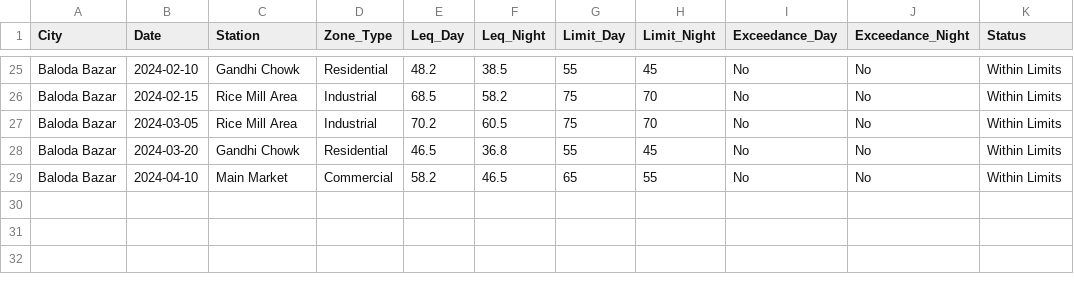
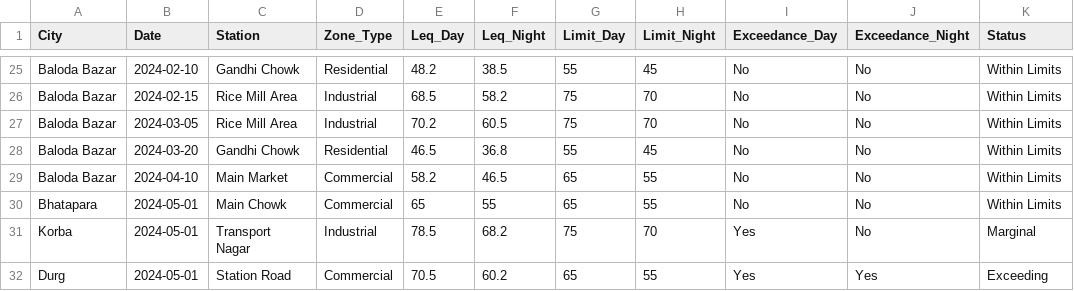
Before and after one commit to Vaibhavv526/Horizon_2.0, a CSV file: dataset/noise_pollution.csv, drawn as a sheet; only a part is shown, gaps mark what is left out; the diff names each change by its address in the sheet, - before the commit and + after, or states it on an @@ line.

Commit message:
Expand city monitoring network to Bhatapara, Korba, and Durg across all dashboards

```diff
--- a/dataset/noise_pollution.csv
+++ b/dataset/noise_pollution.csv
+row 30: Bhatapara | 2024-05-01 | Main Chowk | Commercial | 65 | 55 | 65 | 55 | No | No | Within Limits
+row 31: Korba | 2024-05-01 | Transport Nagar | Industrial | 78.5 | 68.2 | 75 | 70 | Yes | No | Marginal
+row 32: Durg | 2024-05-01 | Station Road | Commercial | 70.5 | 60.2 | 65 | 55 | Yes | Yes | Exceeding
```
Also changed, not shown: dataset/water_quality.csv, 5 other files.
